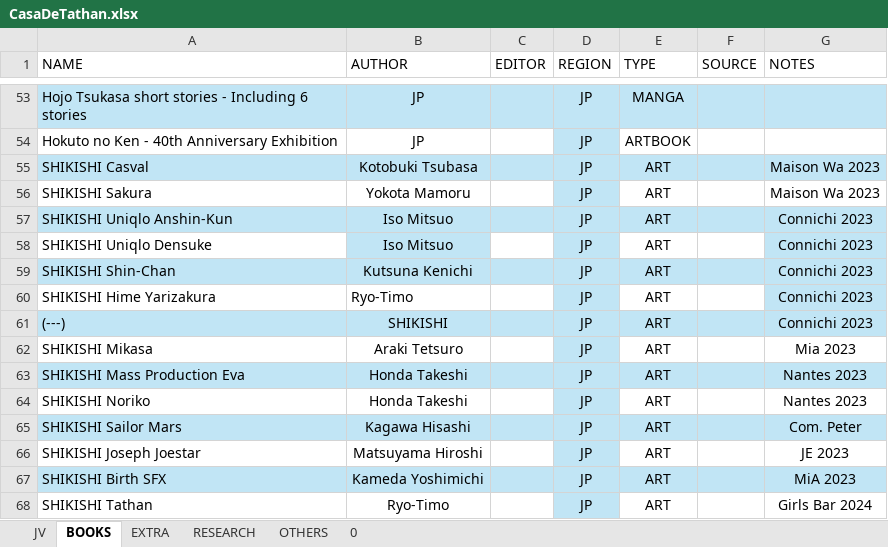
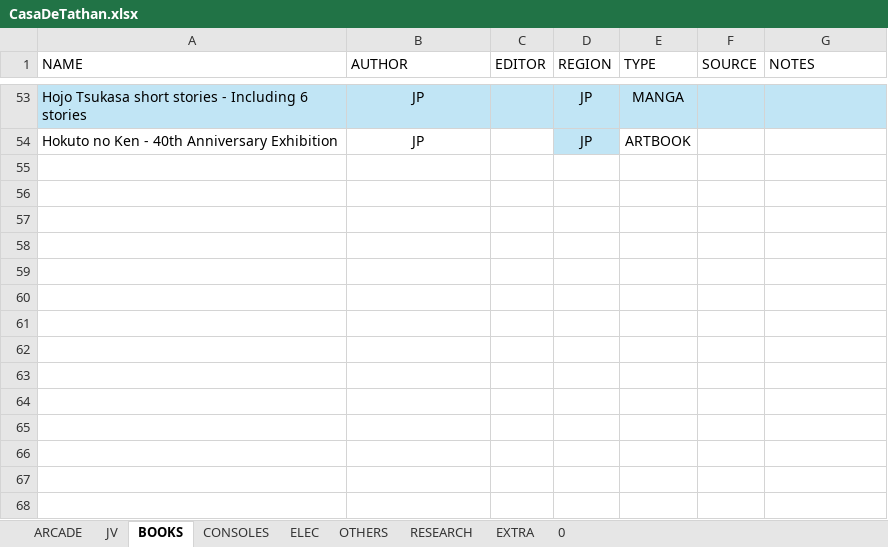
Before and after one commit to TheBloodstomper/tathanscollection, an Excel workbook: CasaDeTathan.xlsx, sheet BOOKS, drawn as a sheet; only a part is shown, gaps mark what is left out; values as stored, in another font and other column widths than the file's, no borders; table styles not drawn; the diff names each change by its address in the sheet, - before the commit and + after, or states it on an @@ line.

```diff
--- a/CasaDeTathan.xlsx (sheet BOOKS)
+++ b/CasaDeTathan.xlsx (sheet BOOKS)
+sheet tab: ARCADE
+sheet tab: CONSOLES
+sheet tab: ELEC
@@ sheet tab order changed: ARCADE | JV | BOOKS | CONSOLES | ELEC | OTHERS | RESEARCH | EXTRA | 0 @@
-row 55: SHIKISHI Casval | Kotobuki Tsubasa |  | JP | ART |  | Maison Wa 2023
-row 56: SHIKISHI Sakura | Yokota Mamoru |  | JP | ART |  | Maison Wa 2023
-row 57: SHIKISHI Uniqlo Anshin-Kun | Iso Mitsuo |  | JP | ART |  | Connichi 2023
-row 58: SHIKISHI Uniqlo Densuke | Iso Mitsuo |  | JP | ART |  | Connichi 2023
-row 59: SHIKISHI Shin-Chan | Kutsuna Kenichi |  | JP | ART |  | Connichi 2023
-row 60: SHIKISHI Hime Yarizakura | Ryo-Timo |  | JP | ART |  | Connichi 2023
-row 61: (---) | SHIKISHI |  | JP | ART |  | Connichi 2023
-row 62: SHIKISHI Mikasa | Araki Tetsuro |  | JP | ART |  | Mia 2023
-row 63: SHIKISHI Mass Production Eva | Honda Takeshi |  | JP | ART |  | Nantes 2023
-row 64: SHIKISHI Noriko | Honda Takeshi |  | JP | ART |  | Nantes 2023
-row 65: SHIKISHI Sailor Mars | Kagawa Hisashi |  | JP | ART |  | Com. Peter
-row 66: SHIKISHI Joseph Joestar | Matsuyama Hiroshi |  | JP | ART |  | JE 2023
-row 67: SHIKISHI Birth SFX | Kameda Yoshimichi |  | JP | ART |  | MiA 2023
-row 68: SHIKISHI Tathan | Ryo-Timo |  | JP | ART |  | Girls Bar 2024
```
Also changed, not shown: sheet OTHERS, sheet 0, 10 other files.
